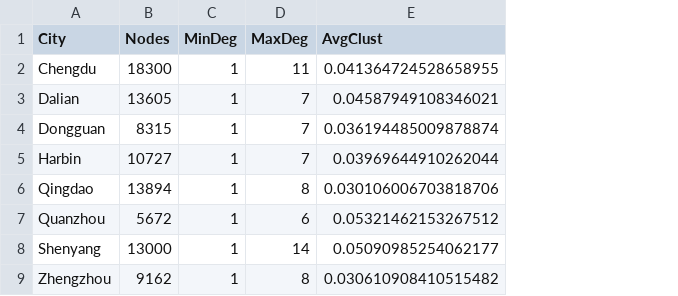
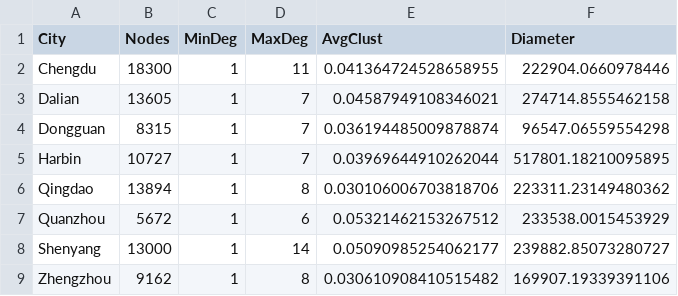
Before and after one commit to s11phere/Mathematical-Modeling-202604, a CSV file: network_summary.csv, drawn as a sheet; the diff names each change by its address in the sheet, - before the commit and + after, or states it on an @@ line.

```diff
--- a/network_summary.csv
+++ b/network_summary.csv
+column F (Diameter), rows 2-9: 222904.0660978446 | 274714.8555462158 | 96547.06559554298 | 517801.18210095895 | 223311.23149480362 | 233538.0015453929 | 239882.85073280727 | 169907.19339391106
```
Also changed, not shown: 1 other file.
